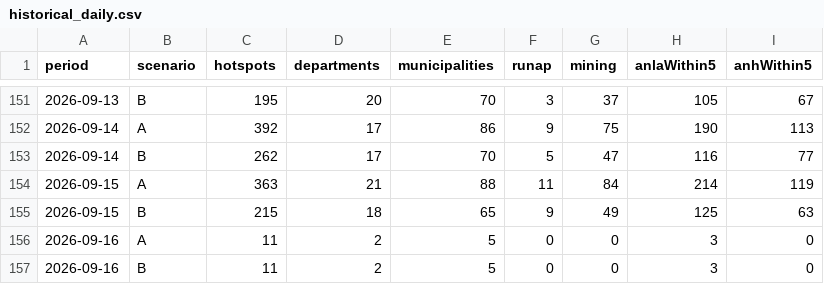
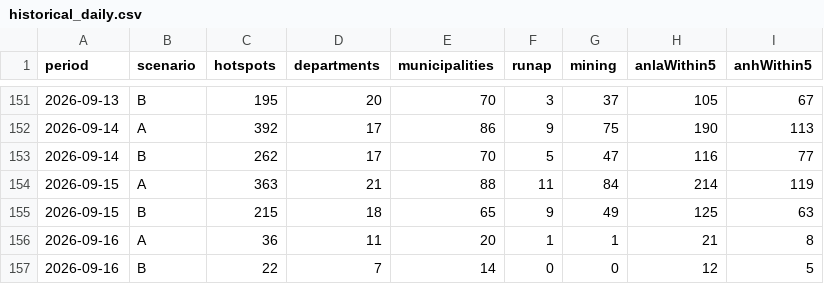
Before and after one commit to jcgomezga/puntos-calor-colombia-dashboard, a CSV file: data/summaries/historical_daily.csv, drawn as a sheet; only a part is shown, gaps mark what is left out.

```diff
--- a/data/summaries/historical_daily.csv
+++ b/data/summaries/historical_daily.csv
@@ -155,3 +155,3 @@ period,scenario,hotspots,departments,municipalities,runap,mining,anlaWithin5,anh
 2026-09-15,B,215,18,65,9,49,125,63
-2026-09-16,A,11,2,5,0,0,3,0
-2026-09-16,B,11,2,5,0,0,3,0
+2026-09-16,A,36,11,20,1,1,21,8
+2026-09-16,B,22,7,14,0,0,12,5
```
Also changed, not shown: data/metadata/run_log.csv, data/raw/2026/09/Puntos_de_calor_Colombia_2026-09-16.csv, 22 other files.
